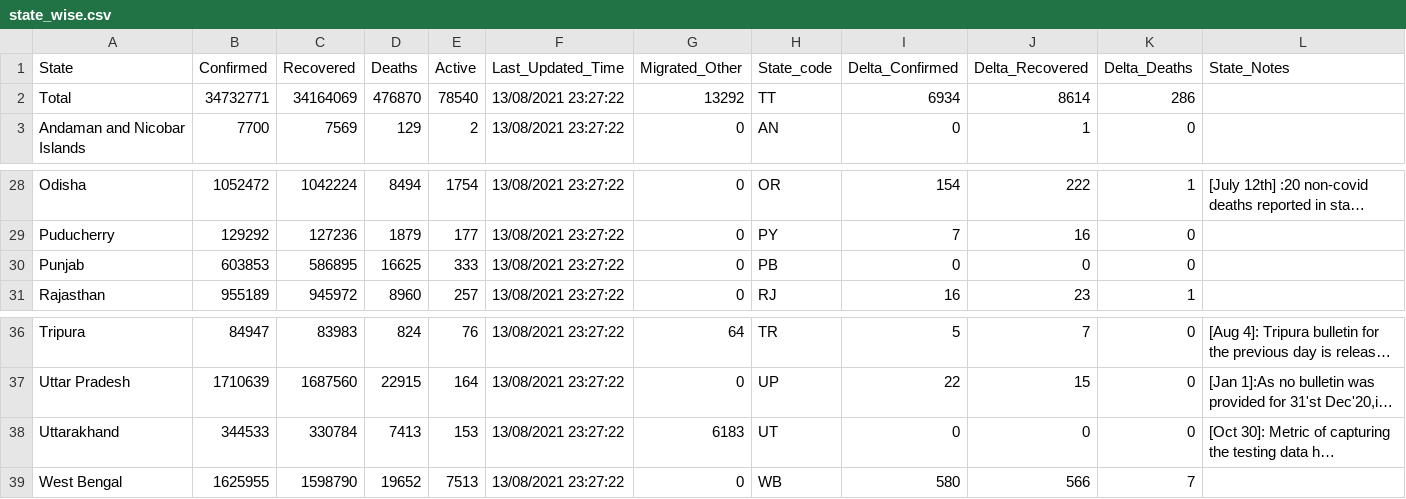
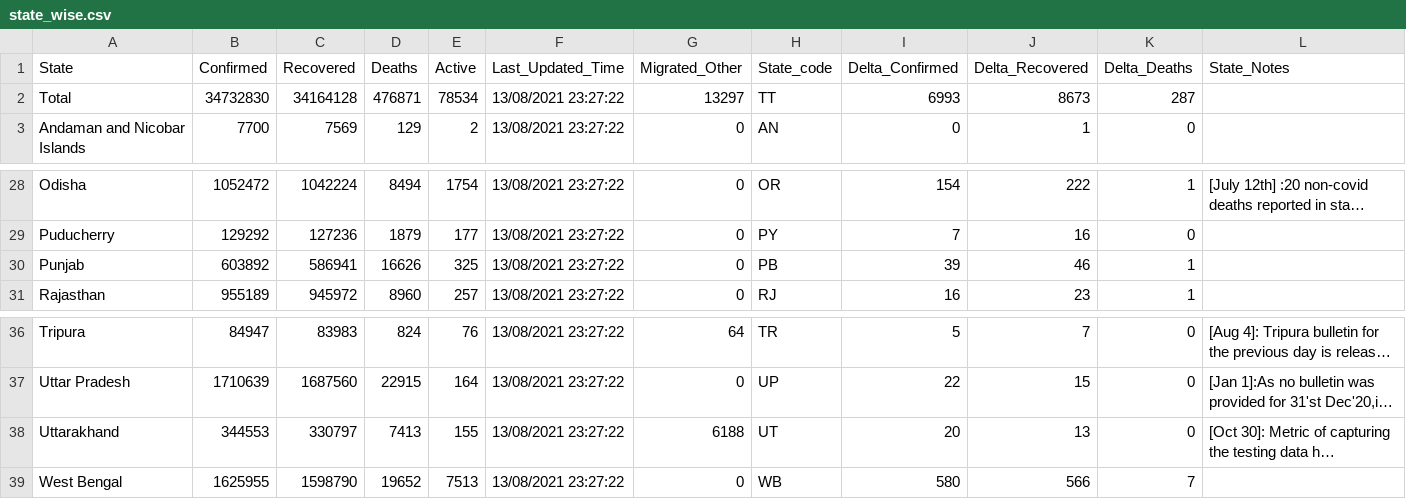
Before and after one commit to keshavashiya/covid19bharat_data, a CSV file: csv/latest/state_wise.csv, drawn as a sheet; only a part is shown, gaps mark what is left out; long unchanged cells end in …; the diff names each change by its address in the sheet, - before the commit and + after, or states it on an @@ line.

```diff
--- a/csv/latest/state_wise.csv
+++ b/csv/latest/state_wise.csv
-B2 (Confirmed): 34732771
+B2 (Confirmed): 34732830
-C2 (Recovered): 34164069
+C2 (Recovered): 34164128
-D2 (Deaths): 476870
+D2 (Deaths): 476871
-E2 (Active): 78540
+E2 (Active): 78534
-G2 (Migrated_Other): 13292
+G2 (Migrated_Other): 13297
-I2 (Delta_Confirmed): 6934
+I2 (Delta_Confirmed): 6993
-J2 (Delta_Recovered): 8614
+J2 (Delta_Recovered): 8673
-K2 (Delta_Deaths): 286
+K2 (Delta_Deaths): 287
-B30 (Confirmed): 603853
+B30 (Confirmed): 603892
-C30 (Recovered): 586895
+C30 (Recovered): 586941
-D30 (Deaths): 16625
+D30 (Deaths): 16626
-E30 (Active): 333
+E30 (Active): 325
-I30 (Delta_Confirmed): 0
+I30 (Delta_Confirmed): 39
-J30 (Delta_Recovered): 0
+J30 (Delta_Recovered): 46
-K30 (Delta_Deaths): 0
+K30 (Delta_Deaths): 1
-B38 (Confirmed): 344533
+B38 (Confirmed): 344553
-C38 (Recovered): 330784
+C38 (Recovered): 330797
-E38 (Active): 153
+E38 (Active): 155
-G38 (Migrated_Other): 6183
+G38 (Migrated_Other): 6188
-I38 (Delta_Confirmed): 0
+I38 (Delta_Confirmed): 20
-J38 (Delta_Recovered): 0
+J38 (Delta_Recovered): 13
```
Also changed, not shown: csv/latest/district_wise.csv, csv/latest/raw_data36.csv, 16 other files.
